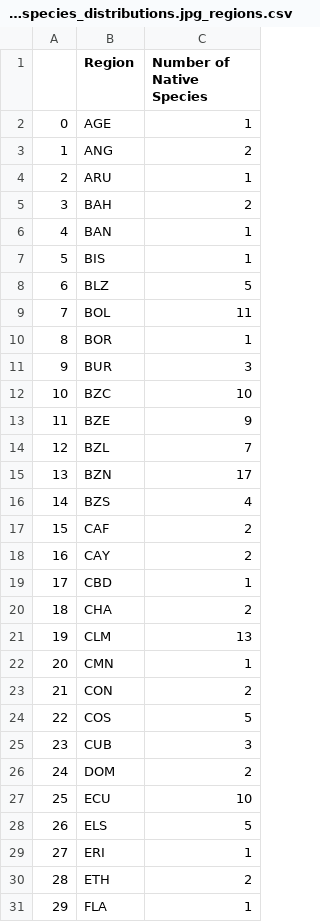
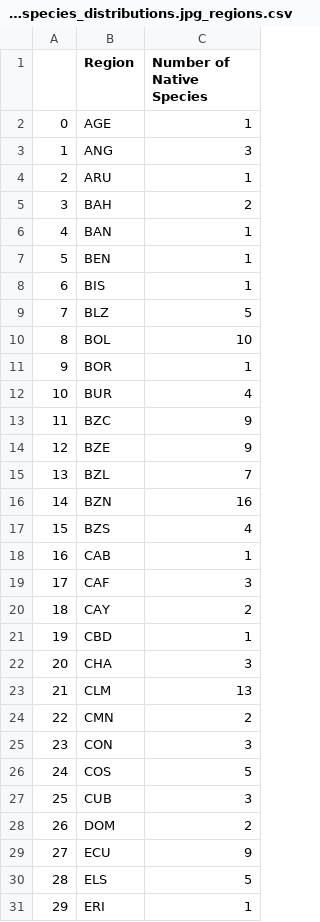
Before and after one commit to alrichardbollans/antimalarial_trait_predictions, a CSV file: species_sampling/outputs/ethno_sample_summary/ethno_sample_species_distributions.jpg_regions.csv, drawn as a sheet; only a part is shown; the shorter side is filled out with more unchanged rows; addresses are those after the commit; the diff covers the shown part only; the diff names each change by its address in the sheet, - before the commit and + after, or states it on an @@ line.

```diff
--- a/species_sampling/outputs/ethno_sample_summary/ethno_sample_species_distributions.jpg_regions.csv
+++ b/species_sampling/outputs/ethno_sample_summary/ethno_sample_species_distributions.jpg_regions.csv
-C3 (Number of Native Species): 2
+C3 (Number of Native Species): 3
+row 7: 5 | BEN | 1
@@ column A renumbered from row 8 down @@
-C10 (Number of Native Species): 11
+C10 (Number of Native Species): 10
-C12 (Number of Native Species): 3
+C12 (Number of Native Species): 4
-C13 (Number of Native Species): 10
+C13 (Number of Native Species): 9
-C16 (Number of Native Species): 17
+C16 (Number of Native Species): 16
+row 18: 16 | CAB | 1
-C19 (Number of Native Species): 2
+C19 (Number of Native Species): 3
-C22 (Number of Native Species): 2
+C22 (Number of Native Species): 3
-C24 (Number of Native Species): 1
+C24 (Number of Native Species): 2
-C25 (Number of Native Species): 2
+C25 (Number of Native Species): 3
-C29 (Number of Native Species): 10
+C29 (Number of Native Species): 9
```
Also changed, not shown: 2 added rows and 24 edited cells elsewhere in this file, species_sampling/outputs/random_sample_summary/random_sample_species_distributions.jpg_regions.csv.
